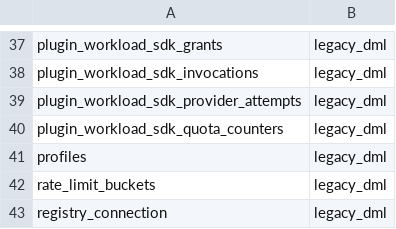
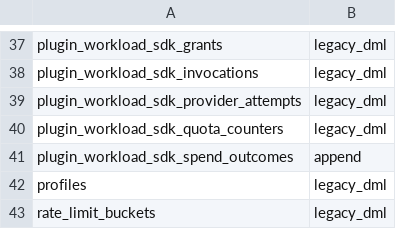
Before and after one commit to evenfire-ai/evenfire, a TSV file: deploy/scripts/control-api-runtime-access-profiles.tsv, drawn as a sheet; only a part is shown, gaps mark what is left out; the shorter side is filled out with more unchanged rows; the diff names each change by its address in the sheet, - before the commit and + after, or states it on an @@ line.

```diff
--- a/deploy/scripts/control-api-runtime-access-profiles.tsv
+++ b/deploy/scripts/control-api-runtime-access-profiles.tsv
+row 41: plugin_workload_sdk_spend_outcomes | append
```
Also changed, not shown: 55 other files.
